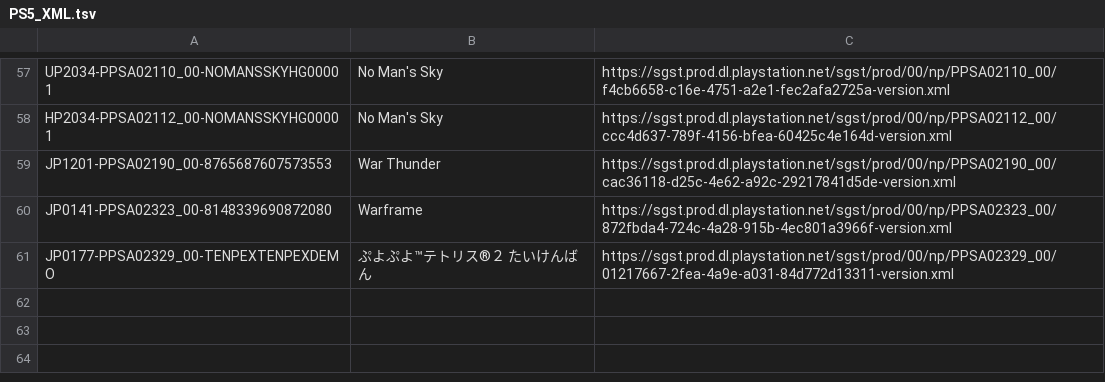
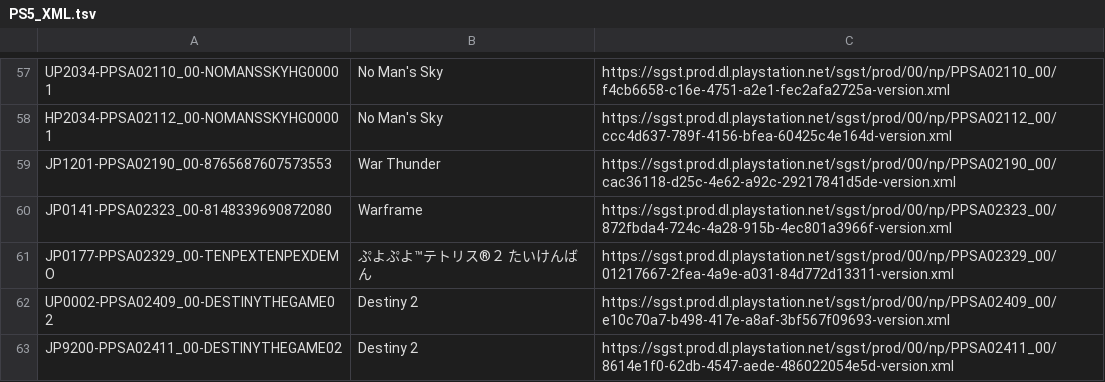
Before and after one commit to 1jtp8sobiu/ps5-pkg, a TSV file: PS5_XML.tsv, drawn as a sheet; only a part is shown, gaps mark what is left out.

```diff
--- a/PS5_XML.tsv
+++ b/PS5_XML.tsv
@@ -61 +61,3 @@ JP0141-PPSA02323_00-8148339690872080	Warframe	https://sgst.prod.dl.playstation.n
 JP0177-PPSA02329_00-TENPEXTENPEXDEMO	ぷよぷよ™テトリス®２ たいけんばん	https://sgst.prod.dl.playstation.net/sgst/prod/00/np/PPSA02329_00/01217667-2fea-4a9e-a031-84d772d13311-version.xml
+UP0002-PPSA02409_00-DESTINYTHEGAME02	Destiny 2	https://sgst.prod.dl.playstation.net/sgst/prod/00/np/PPSA02409_00/e10c70a7-b498-417e-a8af-3bf567f09693-version.xml
+JP9200-PPSA02411_00-DESTINYTHEGAME02	Destiny 2	https://sgst.prod.dl.playstation.net/sgst/prod/00/np/PPSA02411_00/8614e1f0-62db-4547-aede-486022054e5d-version.xml
```
Also changed, not shown: 4 other files.
